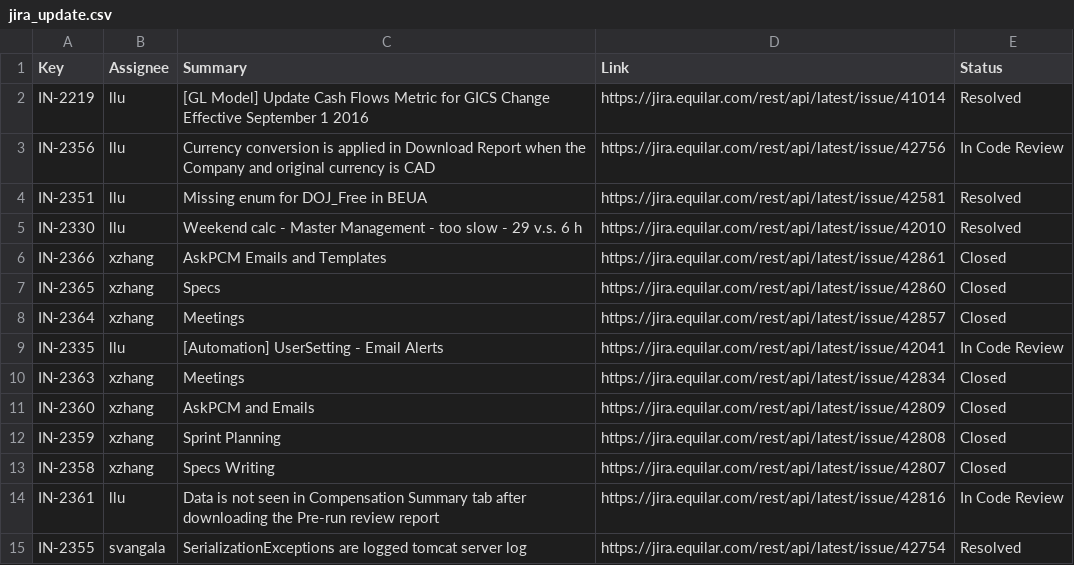
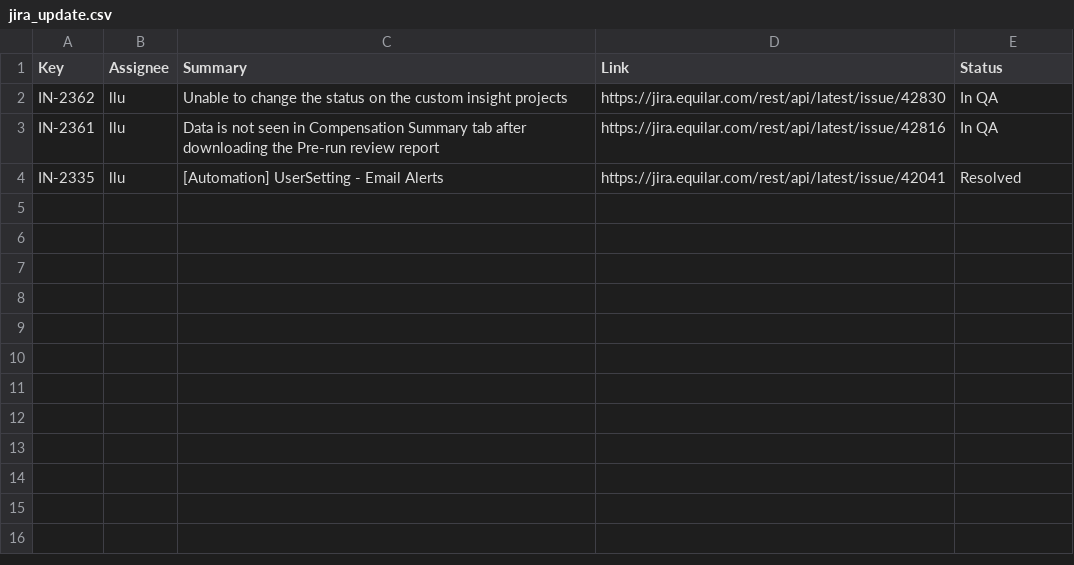
Before and after one commit to Equilar-Insight/equilar-insight.github.io, a CSV file: scrum/jira_update.csv, drawn as a sheet.

```diff
--- a/scrum/jira_update.csv
+++ b/scrum/jira_update.csv
@@ -1,15 +1,4 @@
 Key,Assignee,Summary,Link,Status
-IN-2219,llu,[GL Model] Update Cash Flows Metric for GICS Change Effective September 1  2016,https://jira.equilar.com/rest/api/latest/issue/41014,Resolved
-IN-2356,llu,Currency conversion is applied in Download Report when the Company and  original currency is CAD,https://jira.equilar.com/rest/api/latest/issue/42756,In Code Review
-IN-2351,llu,Missing enum for DOJ_Free in BEUA,https://jira.equilar.com/rest/api/latest/issue/42581,Resolved
-IN-2330,llu,Weekend calc - Master Management - too slow - 29 v.s. 6 h,https://jira.equilar.com/rest/api/latest/issue/42010,Resolved
-IN-2366,xzhang,AskPCM  Emails and Templates,https://jira.equilar.com/rest/api/latest/issue/42861,Closed
-IN-2365,xzhang,Specs,https://jira.equilar.com/rest/api/latest/issue/42860,Closed
-IN-2364,xzhang,Meetings,https://jira.equilar.com/rest/api/latest/issue/42857,Closed
-IN-2335,llu,[Automation] UserSetting - Email Alerts,https://jira.equilar.com/rest/api/latest/issue/42041,In Code Review
-IN-2363,xzhang,Meetings,https://jira.equilar.com/rest/api/latest/issue/42834,Closed
-IN-2360,xzhang,AskPCM and Emails,https://jira.equilar.com/rest/api/latest/issue/42809,Closed
-IN-2359,xzhang,Sprint Planning,https://jira.equilar.com/rest/api/latest/issue/42808,Closed
-IN-2358,xzhang,Specs Writing,https://jira.equilar.com/rest/api/latest/issue/42807,Closed
-IN-2361,llu,Data is not seen in Compensation Summary tab after downloading the Pre-run review report ,https://jira.equilar.com/rest/api/latest/issue/42816,In Code Review
-IN-2355,svangala,SerializationExceptions are logged tomcat server log,https://jira.equilar.com/rest/api/latest/issue/42754,Resolved
+IN-2362,llu,Unable to change the status on the custom insight projects,https://jira.equilar.com/rest/api/latest/issue/42830,In QA
+IN-2361,llu,Data is not seen in Compensation Summary tab after downloading the Pre-run review report ,https://jira.equilar.com/rest/api/latest/issue/42816,In QA
+IN-2335,llu,[Automation] UserSetting - Email Alerts,https://jira.equilar.com/rest/api/latest/issue/42041,Resolved
```
Also changed, not shown: 1 other file.
